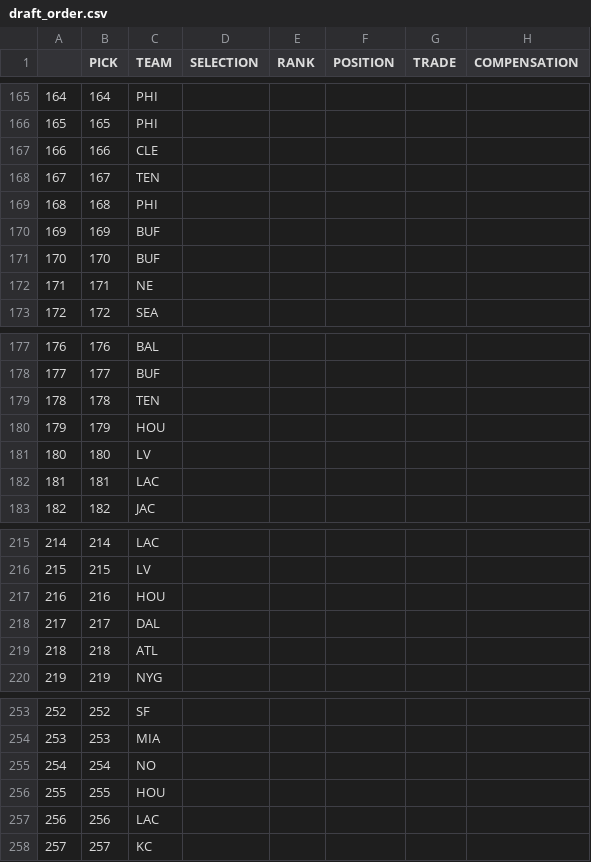
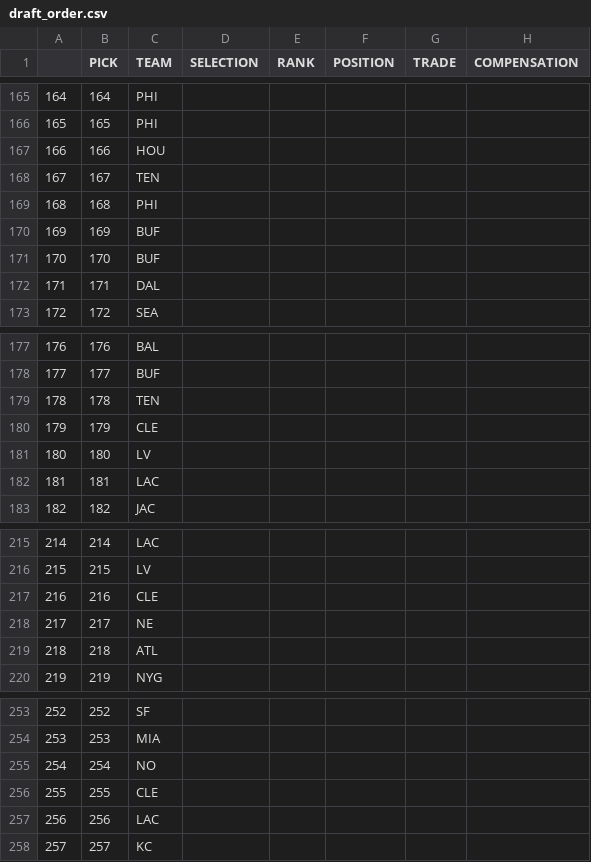
Before and after one commit to jackgruca/mds_site, a CSV file: assets/assets/2025/draft_order.csv, drawn as a sheet; only a part is shown, gaps mark what is left out.

```diff
--- a/assets/assets/2025/draft_order.csv
+++ b/assets/assets/2025/draft_order.csv
@@ -166,3 +166,3 @@
 "165",165,"PHI","","","","",""
-"166",166,"CLE","","","","",""
+"166",166,"HOU","","","","",""
 "167",167,"TEN","","","","",""
@@ -171,3 +171,3 @@
 "170",170,"BUF","","","","",""
-"171",171,"NE","","","","",""
+"171",171,"DAL","","","","",""
 "172",172,"SEA","","","","",""
@@ -179,3 +179,3 @@
 "178",178,"TEN","","","","",""
-"179",179,"HOU","","","","",""
+"179",179,"CLE","","","","",""
 "180",180,"LV","","","","",""
@@ -216,4 +216,4 @@
 "215",215,"LV","","","","",""
-"216",216,"HOU","","","","",""
-"217",217,"DAL","","","","",""
+"216",216,"CLE","","","","",""
+"217",217,"NE","","","","",""
 "218",218,"ATL","","","","",""
@@ -255,3 +255,3 @@
 "254",254,"NO","","","","",""
-"255",255,"HOU","","","","",""
+"255",255,"CLE","","","","",""
 "256",256,"LAC","","","","",""
```
Also changed, not shown: 4 other files.
